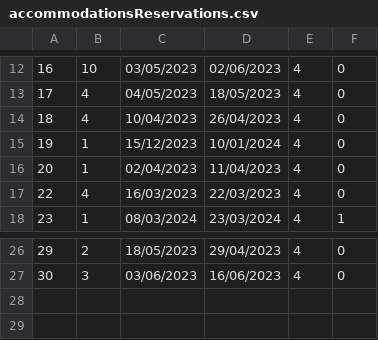
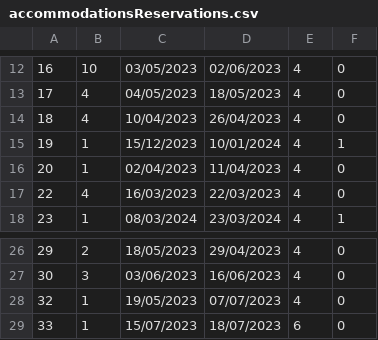
Before and after one commit to BrziGolub/booking, a CSV file: Booking/Booking/Resources/Data/accommodationsReservations.csv, drawn as a sheet; only a part is shown, gaps mark what is left out.

```diff
--- a/Booking/Booking/Resources/Data/accommodationsReservations.csv
+++ b/Booking/Booking/Resources/Data/accommodationsReservations.csv
@@ -14,3 +14,3 @@
 18|4|10/04/2023|26/04/2023|4|0
-19|1|15/12/2023|10/01/2024|4|0
+19|1|15/12/2023|10/01/2024|4|1
 20|1|02/04/2023|11/04/2023|4|0
@@ -27 +27,3 @@
 30|3|03/06/2023|16/06/2023|4|0
+32|1|19/05/2023|07/07/2023|4|0
+33|1|15/07/2023|18/07/2023|6|0
```
Also changed, not shown: Booking/Booking/Resources/Data/accommodationsReservationsRequests.csv, Booking/Booking/Resources/Data/notifications.csv, 4 other files.
